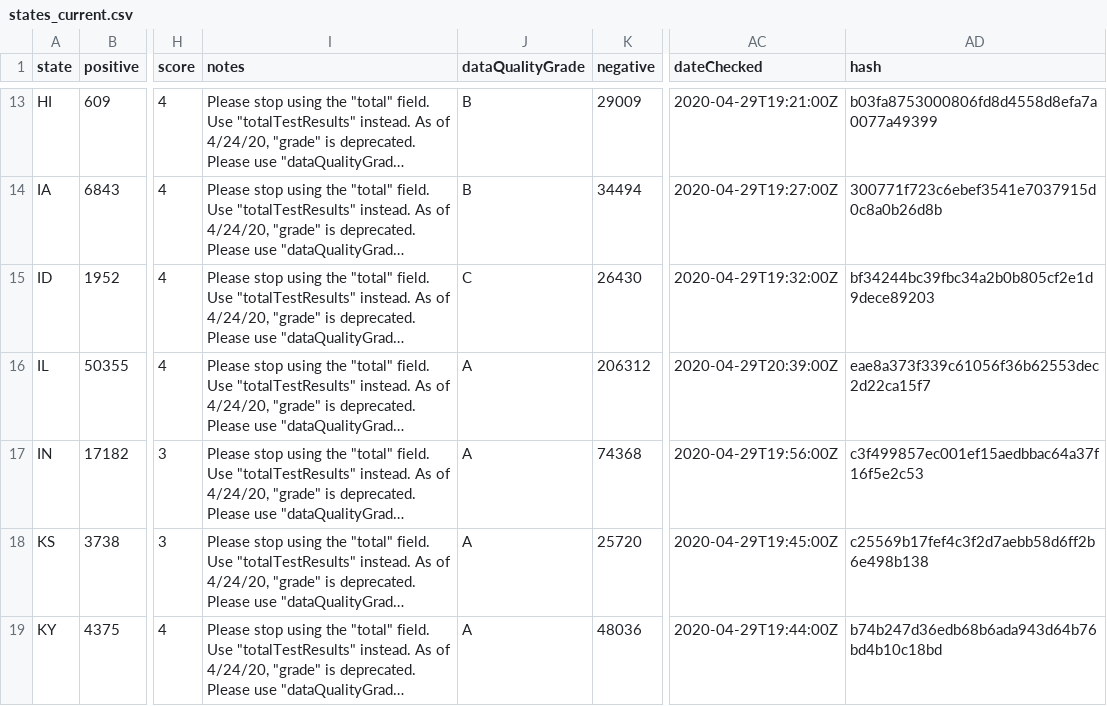
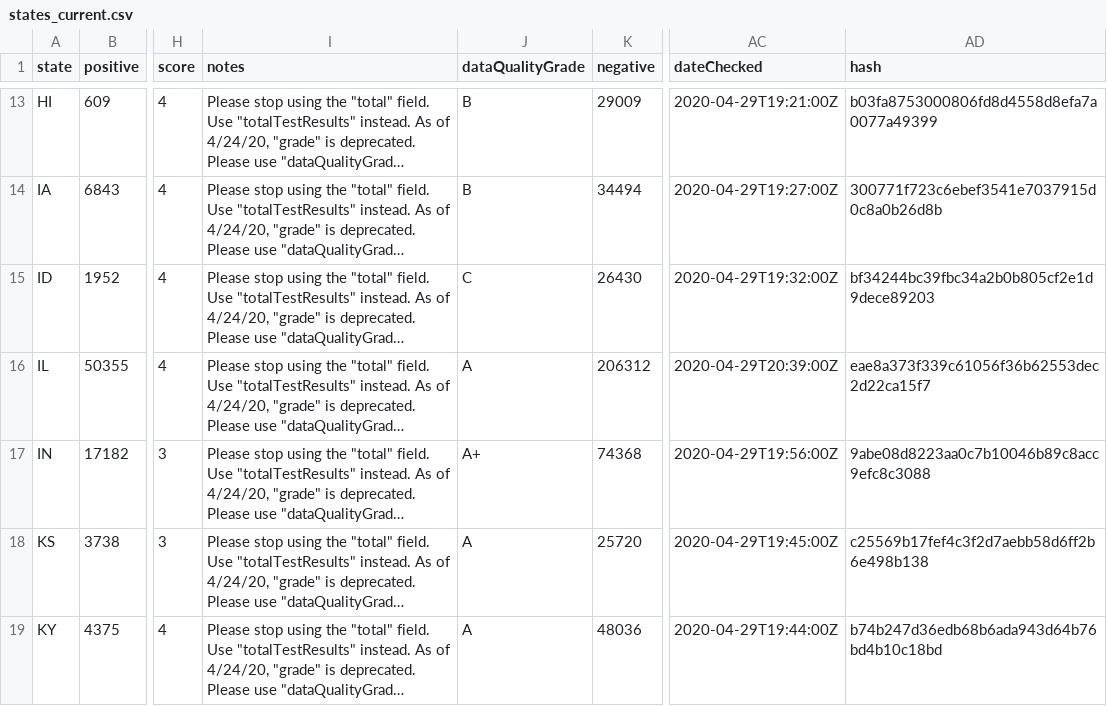
Before and after one commit to thoo/covid-tracking-data, a CSV file: data/states_current.csv, drawn as a sheet; only a part is shown, gaps mark what is left out; long unchanged cells end in …; the diff names each change by its address in the sheet, - before the commit and + after, or states it on an @@ line.

```diff
--- a/data/states_current.csv
+++ b/data/states_current.csv
-J17 (dataQualityGrade): A
+J17 (dataQualityGrade): A+
-AD17 (hash): c3f499857ec001ef15aedbbac64a37f16f5e2c53
+AD17 (hash): 9abe08d8223aa0c7b10046b89c8acc9efc8c3088
```
